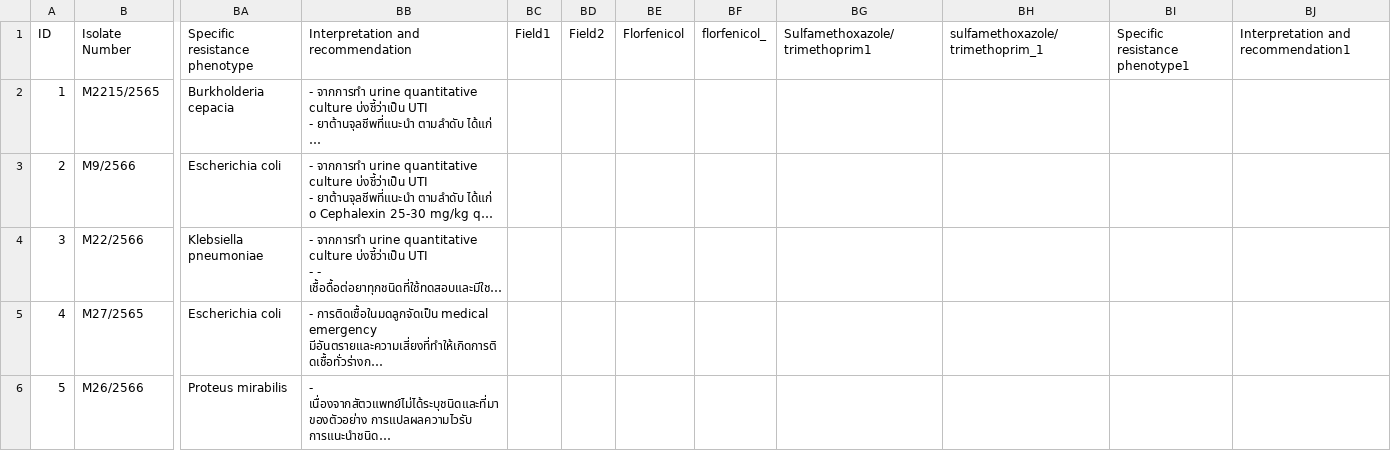
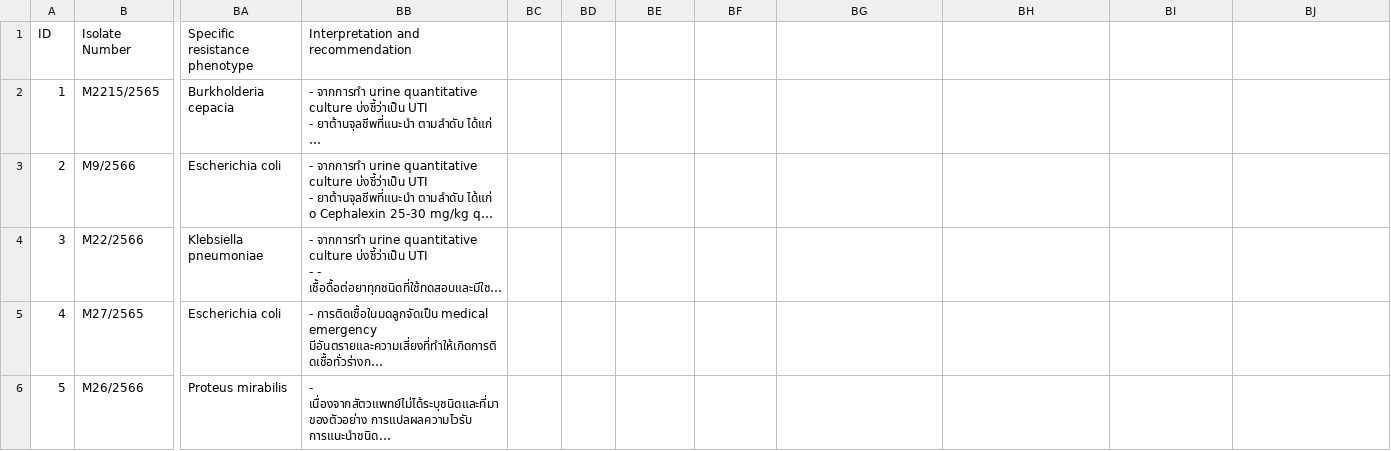
Before and after one commit to FiresoftPH/VetHelper, a CSV file: New_Dataset/GN_01_06_23.csv, drawn as a sheet; only a part is shown, gaps mark what is left out; long unchanged cells end in …; the diff names each change by its address in the sheet, - before the commit and + after, or states it on an @@ line.

```diff
--- a/New_Dataset/GN_01_06_23.csv
+++ b/New_Dataset/GN_01_06_23.csv
-BC1: Field1
+BC1: (empty)
-BD1: Field2
+BD1: (empty)
-BE1: Florfenicol
+BE1: (empty)
-BF1: florfenicol_
+BF1: (empty)
-BG1: Sulfamethoxazole/trimethoprim1
+BG1: (empty)
-BH1: sulfamethoxazole/trimethoprim_1
+BH1: (empty)
-BI1: Specific resistance phenotype1
+BI1: (empty)
-BJ1: Interpretation and recommendation1
+BJ1: (empty)
```
Also changed, not shown: 4 other files.
